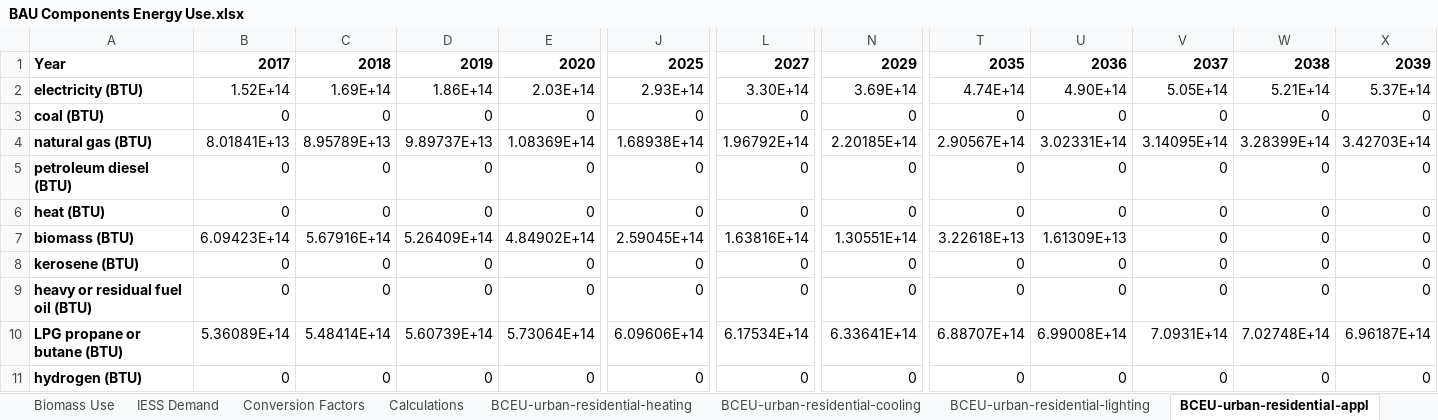
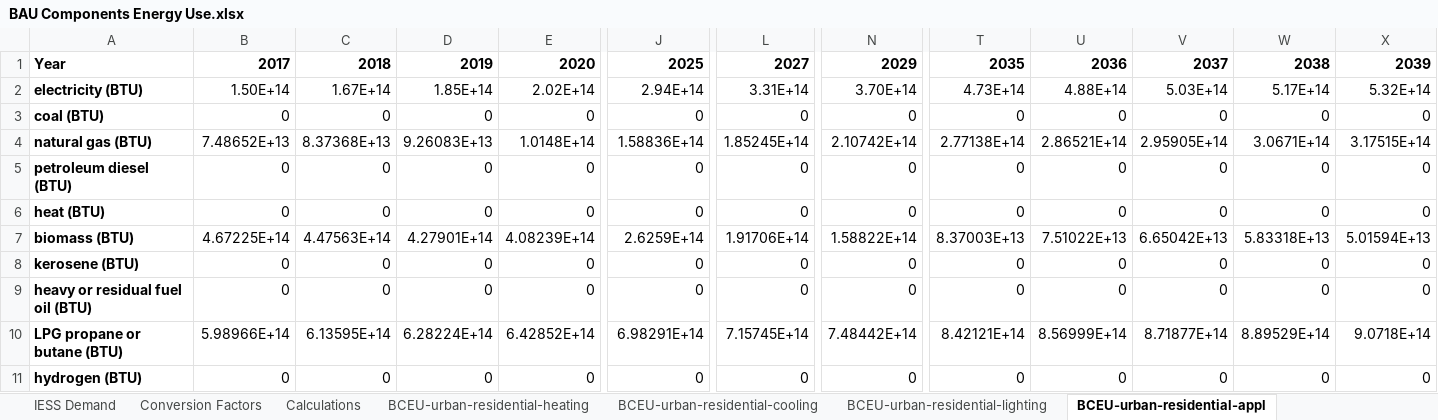
Before and after one commit to EnergyInnovation/eps-india, an Excel workbook: InputData/bldgs/BCEU/BAU Components Energy Use.xlsx, sheet BCEU-urban-residential-appl, drawn as a sheet; only a part is shown, gaps mark what is left out; values as stored, in another font and other column widths than the file's, no borders; removed rows and columns are numbered as before the commit, all else as after; rows hold the shown columns only; the diff covers the shown part only; the diff names each change by its address in the sheet, - before the commit and + after, or states it on an @@ line.

Commit message:
Edits to use GAINS for some biomass and coal use in BCEU

```diff
--- a/InputData/bldgs/BCEU/BAU Components Energy Use.xlsx (sheet BCEU-urban-residential-appl)
+++ b/InputData/bldgs/BCEU/BAU Components Energy Use.xlsx (sheet BCEU-urban-residential-appl)
-sheet tab: Biomass Use
-B2: 1.52E+14
+B2: 1.50E+14
-C2: 1.69E+14
+C2: 1.67E+14
-D2: 1.86E+14
+D2: 1.85E+14
-E2: 2.03E+14
+E2: 2.02E+14
-J2: 2.93E+14
+J2: 2.94E+14
-L2: 3.30E+14
+L2: 3.31E+14
-N2: 3.69E+14
+N2: 3.70E+14
-T2: 4.74E+14
+T2: 4.73E+14
-U2: 4.90E+14
+U2: 4.88E+14
-V2: 5.05E+14
+V2: 5.03E+14
-W2: 5.21E+14
+W2: 5.17E+14
-X2: 5.37E+14
+X2: 5.32E+14
-row 4: natural gas (BTU) | 8.01841E+13 | 8.95789E+13 | 9.89737E+13 | 1.08369E+14 | 1.68938E+14 | 1.96792E+14 | 2.20185E+14 | 2.90567E+14 | 3.02331E+14 | 3.14095E+14 | 3.28399E+14 | 3.42703E+14
+row 4: natural gas (BTU) | 7.48652E+13 | 8.37368E+13 | 9.26083E+13 | 1.0148E+14 | 1.58836E+14 | 1.85245E+14 | 2.10742E+14 | 2.77138E+14 | 2.86521E+14 | 2.95905E+14 | 3.0671E+14 | 3.17515E+14
-B7: 6.09423E+14
+B7: 4.67225E+14
-C7: 5.67916E+14
+C7: 4.47563E+14
-D7: 5.26409E+14
+D7: 4.27901E+14
-E7: 4.84902E+14
+E7: 4.08239E+14
-J7: 2.59045E+14
+J7: 2.6259E+14
-L7: 1.63816E+14
+L7: 1.91706E+14
-N7: 1.30551E+14
+N7: 1.58822E+14
-T7: 3.22618E+13
+T7: 8.37003E+13
-U7: 1.61309E+13
+U7: 7.51022E+13
-V7: 0
+V7: 6.65042E+13
-W7: 0
+W7: 5.83318E+13
-X7: 0
+X7: 5.01594E+13
-row 10: LPG propane or butane (BTU) | 5.36089E+14 | 5.48414E+14 | 5.60739E+14 | 5.73064E+14 | 6.09606E+14 | 6.17534E+14 | 6.33641E+14 | 6.88707E+14 | 6.99008E+14 | 7.0931E+14 | 7.02748E+14 | 6.96187E+14
+row 10: LPG propane or butane (BTU) | 5.98966E+14 | 6.13595E+14 | 6.28224E+14 | 6.42852E+14 | 6.98291E+14 | 7.15745E+14 | 7.48442E+14 | 8.42121E+14 | 8.56999E+14 | 8.71877E+14 | 8.89529E+14 | 9.0718E+14
```
Also changed, not shown: 32 edited cells elsewhere in this sheet, sheet Calculations, sheet IESS Demand, sheet BCEU-rural-residential-appl, sheet BCEU-commercial-heating, sheet BCEU-rural-residential-heating, sheet Summed Activity Data, 9 more sheets, other sheet tabs, 12 other files.
